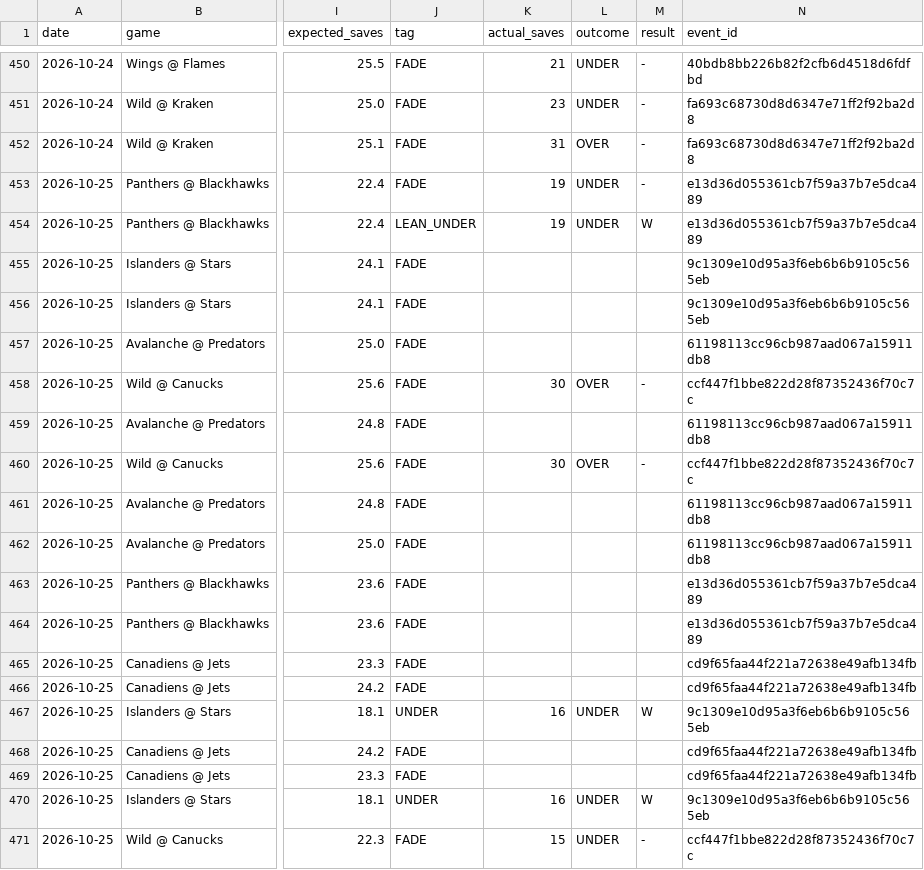
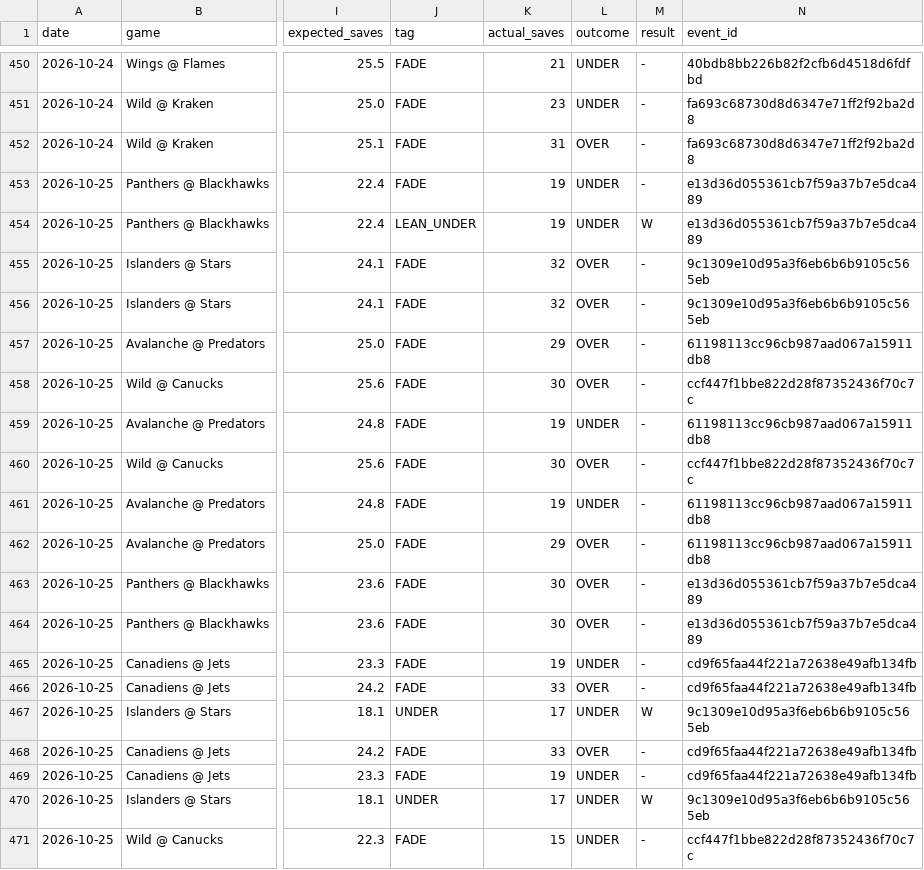
Before and after one commit to phumbad-lab/nhl-saves-alerts, a CSV file: picks.csv, drawn as a sheet; only a part is shown, gaps mark what is left out; the diff names each change by its address in the sheet, - before the commit and + after, or states it on an @@ line.

```diff
--- a/picks.csv
+++ b/picks.csv
-K455:K456 (actual_saves): (empty)
+K455:K456 (actual_saves): 32
-L455:L457 (outcome): (empty)
+L455:L457 (outcome): OVER
-M455:M457 (result): (empty)
+M455:M457 (result): -
-K457 (actual_saves): (empty)
+K457 (actual_saves): 29
-K459 (actual_saves): (empty)
+K459 (actual_saves): 19
-L459 (outcome): (empty)
+L459 (outcome): UNDER
-M459 (result): (empty)
+M459 (result): -
-K461 (actual_saves): (empty)
+K461 (actual_saves): 19
-L461 (outcome): (empty)
+L461 (outcome): UNDER
-M461:M466 (result): (empty)
+M461:M466 (result): -
-K462 (actual_saves): (empty)
+K462 (actual_saves): 29
-L462:L464 (outcome): (empty)
+L462:L464 (outcome): OVER
-K463:K464 (actual_saves): (empty)
+K463:K464 (actual_saves): 30
-K465 (actual_saves): (empty)
+K465 (actual_saves): 19
-L465 (outcome): (empty)
+L465 (outcome): UNDER
-K466 (actual_saves): (empty)
+K466 (actual_saves): 33
-L466 (outcome): (empty)
+L466 (outcome): OVER
-K467 (actual_saves): 16
+K467 (actual_saves): 17
-K468 (actual_saves): (empty)
+K468 (actual_saves): 33
-L468 (outcome): (empty)
+L468 (outcome): OVER
-M468:M469 (result): (empty)
+M468:M469 (result): -
-K469 (actual_saves): (empty)
+K469 (actual_saves): 19
-L469 (outcome): (empty)
+L469 (outcome): UNDER
-K470 (actual_saves): 16
+K470 (actual_saves): 17
```
Also changed, not shown: 1 other file.
